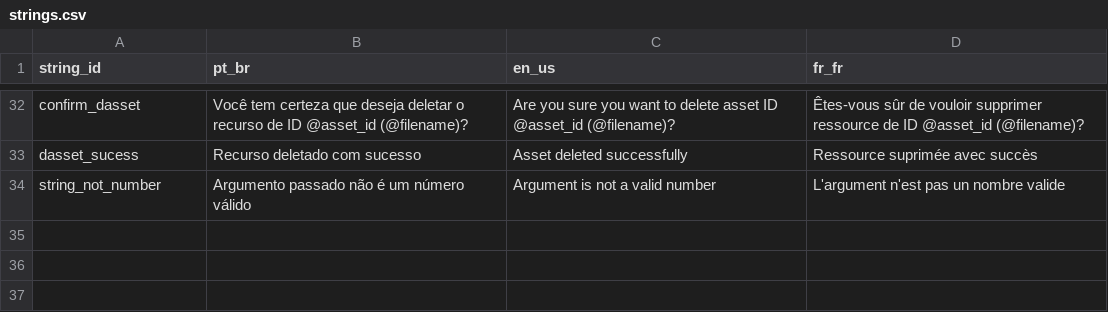
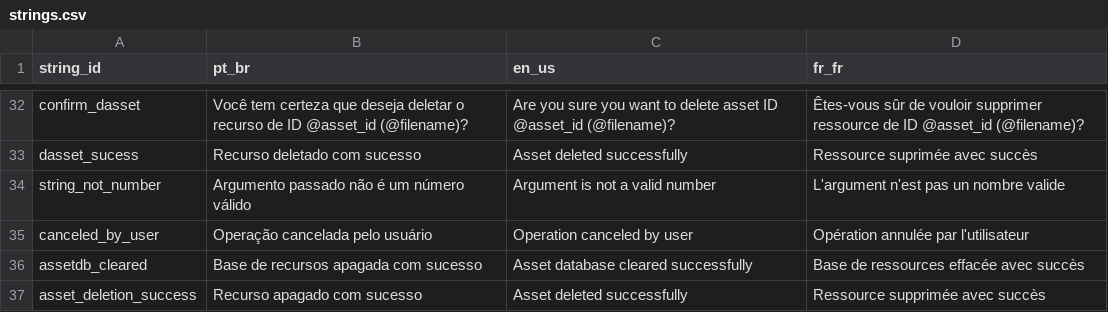
Before and after one commit to caio-costa-gossi/MyGameStudio, a CSV file: MyGameStudio/strings.csv, drawn as a sheet; only a part is shown, gaps mark what is left out.

```diff
--- a/MyGameStudio/strings.csv
+++ b/MyGameStudio/strings.csv
@@ -34 +34,4 @@ dasset_sucess,Recurso deletado com sucesso,Asset deleted successfully,Ressource
 string_not_number,Argumento passado não é um número válido,Argument is not a valid number,L'argument n'est pas un nombre valide
+canceled_by_user,Operação cancelada pelo usuário,Operation canceled by user,Opération annulée par l'utilisateur
+assetdb_cleared,Base de recursos apagada com sucesso,Asset database cleared successfully,Base de ressources effacée avec succès
+asset_deletion_success,Recurso apagado com sucesso,Asset deleted successfully,Ressource supprimée avec succès
```
Also changed, not shown: 5 other files.
